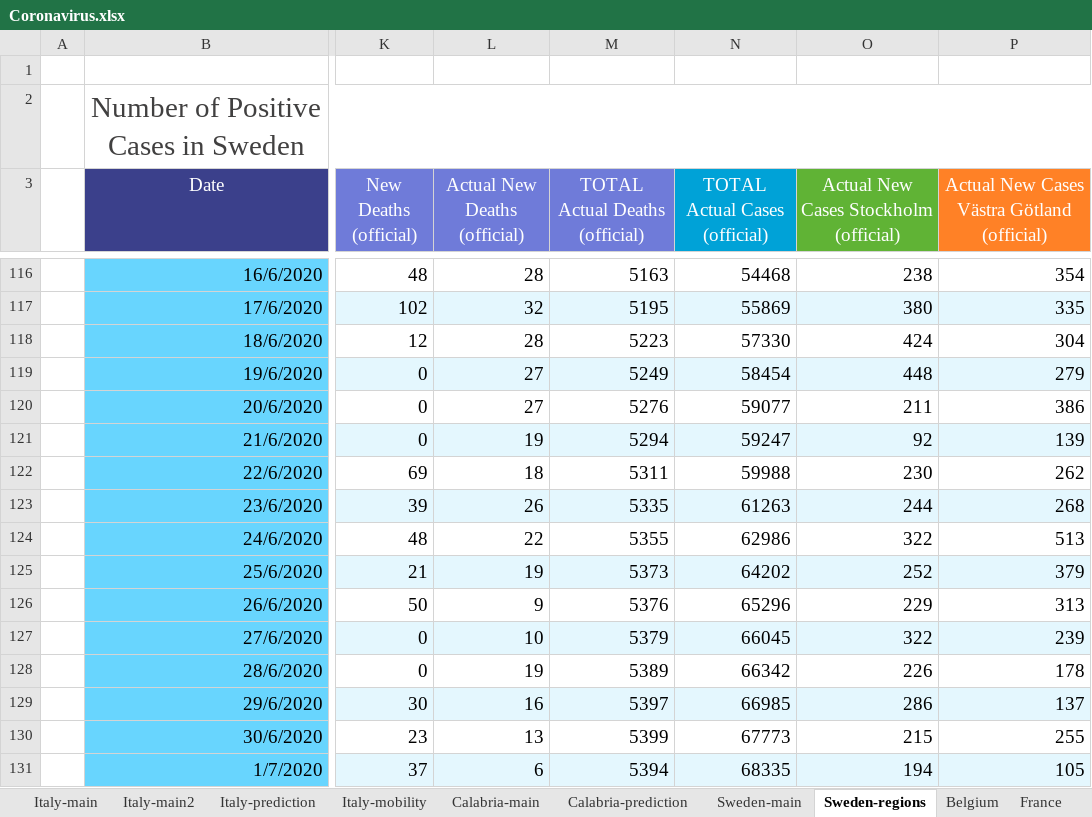
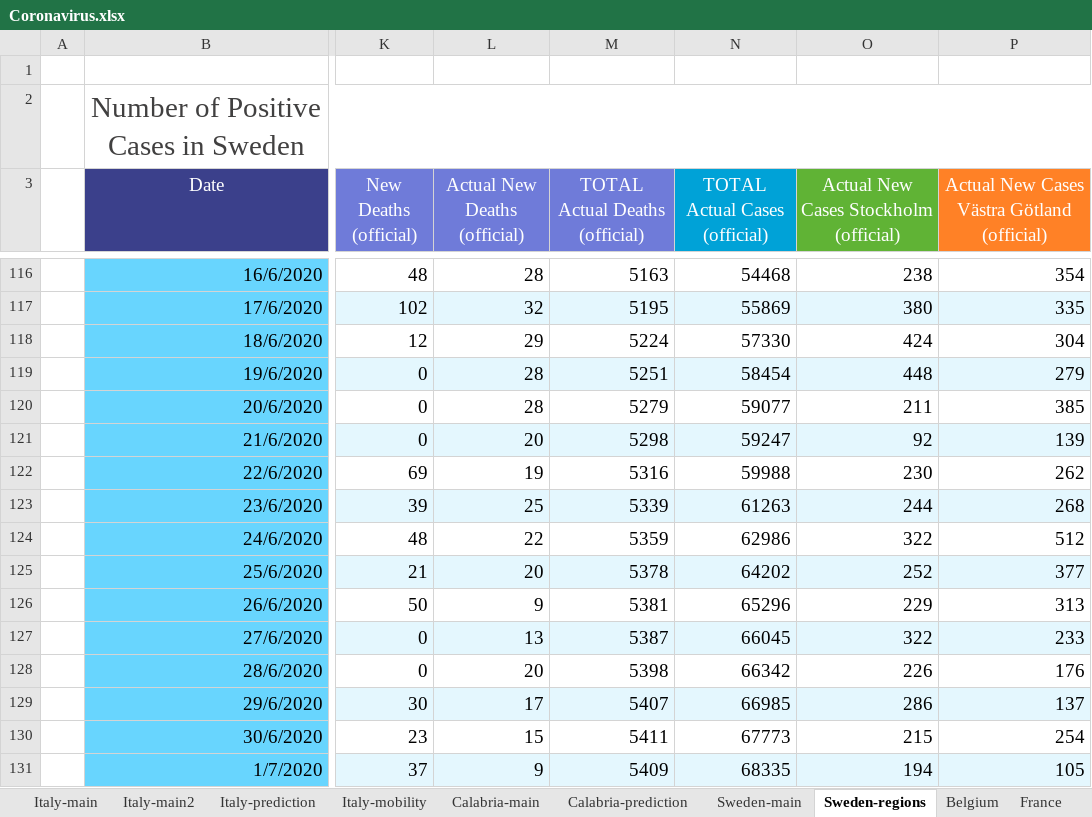
Before and after one commit to angelodm/covid-19_general_statistics, an Excel workbook: Coronavirus.xlsx, sheet Sweden-regions, drawn as a sheet; only a part is shown, gaps mark what is left out; values as stored, in another font and other column widths than the file's, no borders; charts and pictures not drawn; the diff covers the shown part only; the diff names each change by its address in the sheet, - before the commit and + after, or states it on an @@ line.

```diff
--- a/Coronavirus.xlsx (sheet Sweden-regions)
+++ b/Coronavirus.xlsx (sheet Sweden-regions)
-L118 (Actual New Deaths (official)): 28
+L118 (Actual New Deaths (official)): 29
-M118 (TOTAL Actual Deaths (official)): 5223
+M118 (TOTAL Actual Deaths (official)): 5224
-L119:L120 (Actual New Deaths (official)): 27
+L119:L120 (Actual New Deaths (official)): 28
-M119 (TOTAL Actual Deaths (official)): 5249
+M119 (TOTAL Actual Deaths (official)): 5251
-M120 (TOTAL Actual Deaths (official)): 5276
+M120 (TOTAL Actual Deaths (official)): 5279
-P120: 386
+P120: 385
-L121 (Actual New Deaths (official)): 19
+L121 (Actual New Deaths (official)): 20
-M121 (TOTAL Actual Deaths (official)): 5294
+M121 (TOTAL Actual Deaths (official)): 5298
-L122 (Actual New Deaths (official)): 18
+L122 (Actual New Deaths (official)): 19
-M122 (TOTAL Actual Deaths (official)): 5311
+M122 (TOTAL Actual Deaths (official)): 5316
-L123 (Actual New Deaths (official)): 26
+L123 (Actual New Deaths (official)): 25
-M123 (TOTAL Actual Deaths (official)): 5335
+M123 (TOTAL Actual Deaths (official)): 5339
-M124 (TOTAL Actual Deaths (official)): 5355
+M124 (TOTAL Actual Deaths (official)): 5359
-P124: 513
+P124: 512
-L125 (Actual New Deaths (official)): 19
+L125 (Actual New Deaths (official)): 20
-M125 (TOTAL Actual Deaths (official)): 5373
+M125 (TOTAL Actual Deaths (official)): 5378
-P125: 379
+P125: 377
-M126 (TOTAL Actual Deaths (official)): 5376
+M126 (TOTAL Actual Deaths (official)): 5381
-L127 (Actual New Deaths (official)): 10
+L127 (Actual New Deaths (official)): 13
-M127 (TOTAL Actual Deaths (official)): 5379
+M127 (TOTAL Actual Deaths (official)): 5387
-P127: 239
+P127: 233
-L128 (Actual New Deaths (official)): 19
+L128 (Actual New Deaths (official)): 20
-M128 (TOTAL Actual Deaths (official)): 5389
+M128 (TOTAL Actual Deaths (official)): 5398
-P128: 178
+P128: 176
-L129 (Actual New Deaths (official)): 16
+L129 (Actual New Deaths (official)): 17
-M129 (TOTAL Actual Deaths (official)): 5397
+M129 (TOTAL Actual Deaths (official)): 5407
-L130 (Actual New Deaths (official)): 13
+L130 (Actual New Deaths (official)): 15
-M130 (TOTAL Actual Deaths (official)): 5399
+M130 (TOTAL Actual Deaths (official)): 5411
-P130: 255
+P130: 254
-L131 (Actual New Deaths (official)): 6
+L131 (Actual New Deaths (official)): 9
-M131 (TOTAL Actual Deaths (official)): 5394
+M131 (TOTAL Actual Deaths (official)): 5409
```
Also changed, not shown: 2 added rows and 25 edited cells elsewhere in this sheet, sheet Sweden-main, sheet Italy-mobility, sheet Italy-main2, sheet Calabria-main, sheet Italy-main, sheet France, 6 more sheets, charts or pictures.
